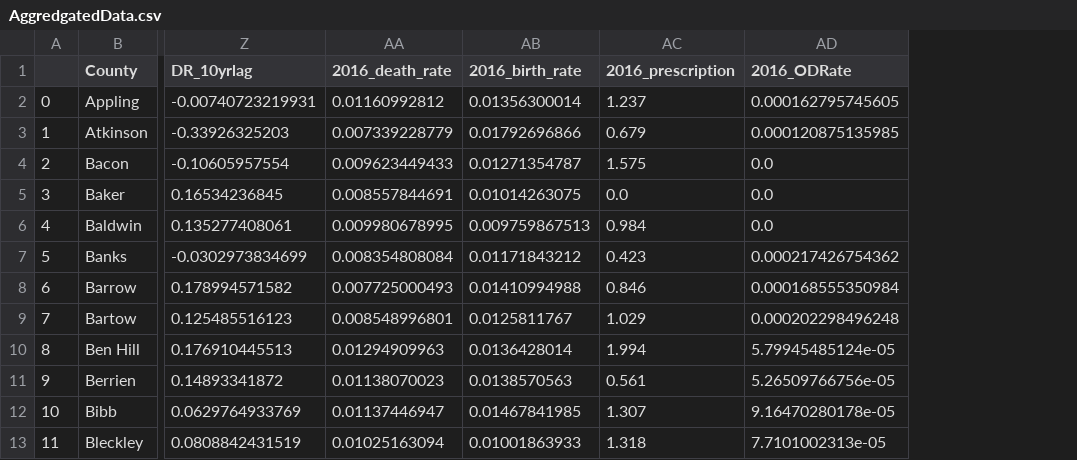
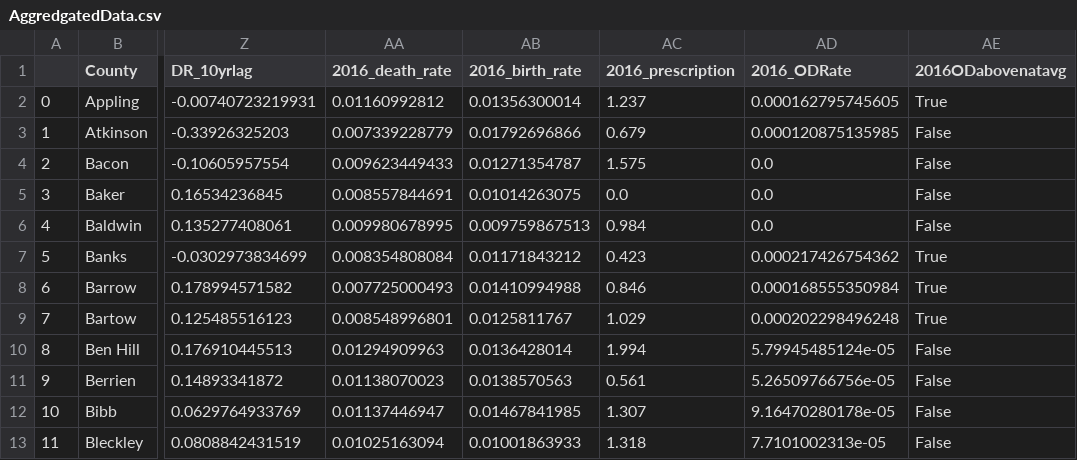
Before and after one commit to seungkwanbaek/GeorgiaOpioid, a CSV file: AggredgatedData.csv, drawn as a sheet; only a part is shown, gaps mark what is left out; the diff names each change by its address in the sheet, - before the commit and + after, or states it on an @@ line.

```diff
--- a/AggredgatedData.csv
+++ b/AggredgatedData.csv
+column AE (2016ODabovenatavg), rows 2-13: True | False | False | False | False | True | True | True | False | False | False | False
```
Also changed, not shown: 1 other file.
